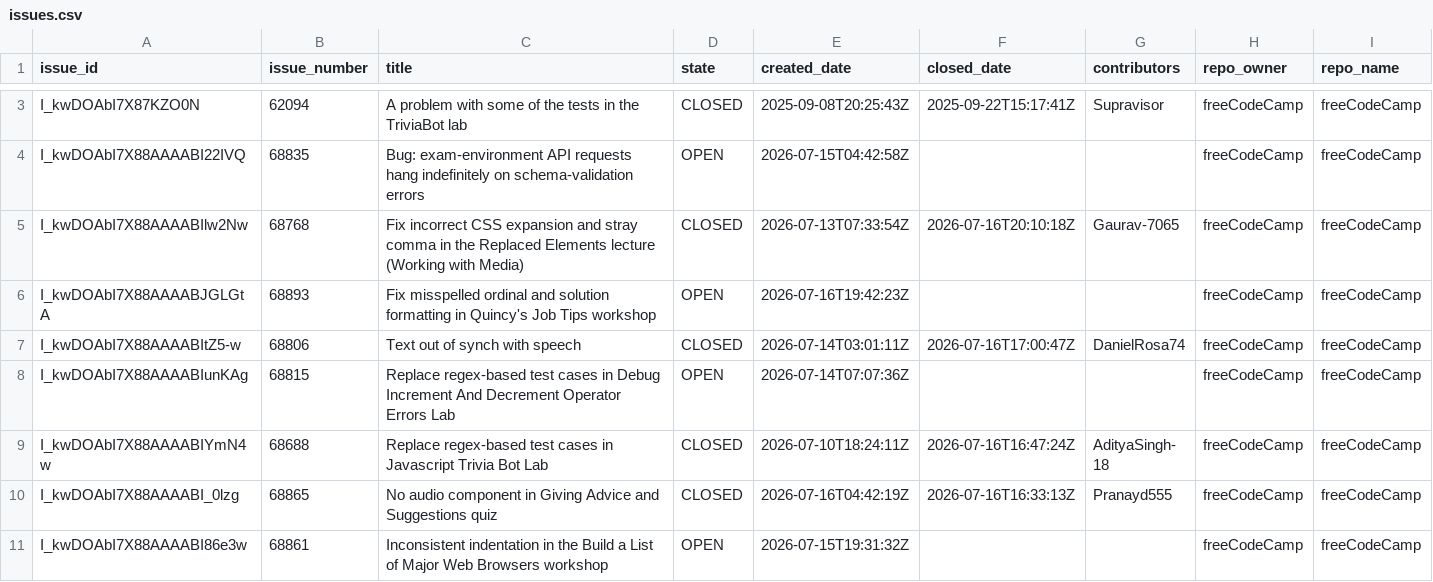
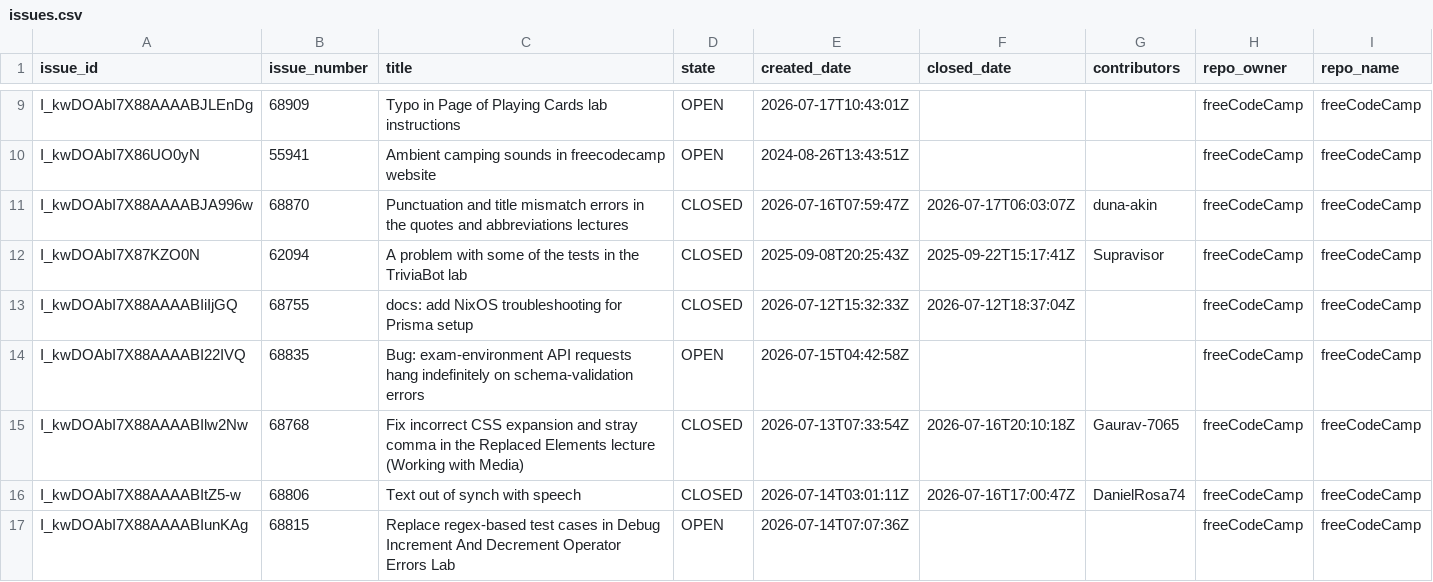
Before and after one commit to longporo/repodata, a CSV file: issues.csv, drawn as a sheet; only a part is shown, gaps mark what is left out; the shorter side is filled out with more unchanged rows; removed rows and columns are numbered as before the commit, all else as after; the diff covers the shown part only; the diff names each change by its address in the sheet, - before the commit and + after, or states it on an @@ line.

```diff
--- a/issues.csv
+++ b/issues.csv
+row 9: I_kwDOAbI7X88AAAABJLEnDg | 68909 | Typo in Page of Playing Cards lab instructions | OPEN | 2026-07-17T10:43:01Z |  |  | freeCodeCamp | freeCodeCamp
@@ row 130 moved to row 10: I_kwDOAbI7X86UO0yN @@
+row 11: I_kwDOAbI7X88AAAABJA996w | 68870 | Punctuation and title mismatch errors in the quotes and abbreviations lectures | CLOSED | 2026-07-16T07:59:47Z | 2026-07-17T06:03:07Z | duna-akin | freeCodeCamp | freeCodeCamp
@@ row 16 moved to row 13: I_kwDOAbI7X88AAAABIiIjGQ @@
-row 6: I_kwDOAbI7X88AAAABJGLGtA | 68893 | Fix misspelled ordinal and solution formatting in Quincy's Job Tips workshop | OPEN | 2026-07-16T19:42:23Z |  |  | freeCodeCamp | freeCodeCamp
```
Also changed, not shown: 5 added rows, 8 removed rows and 1 moved row elsewhere in this file.
